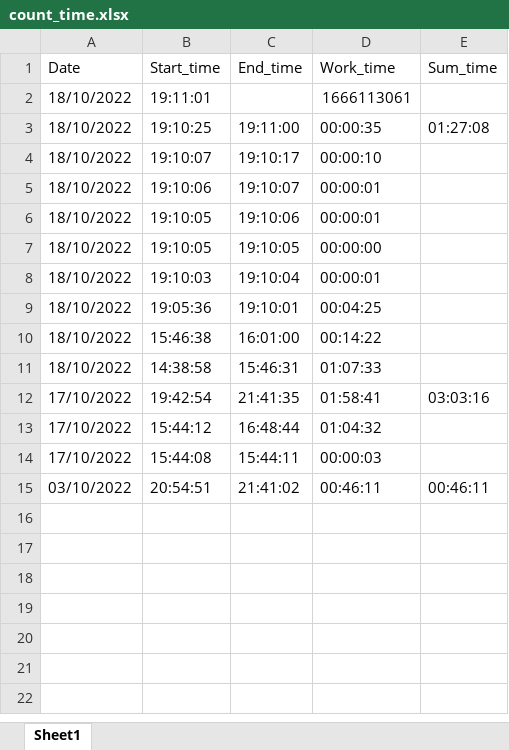
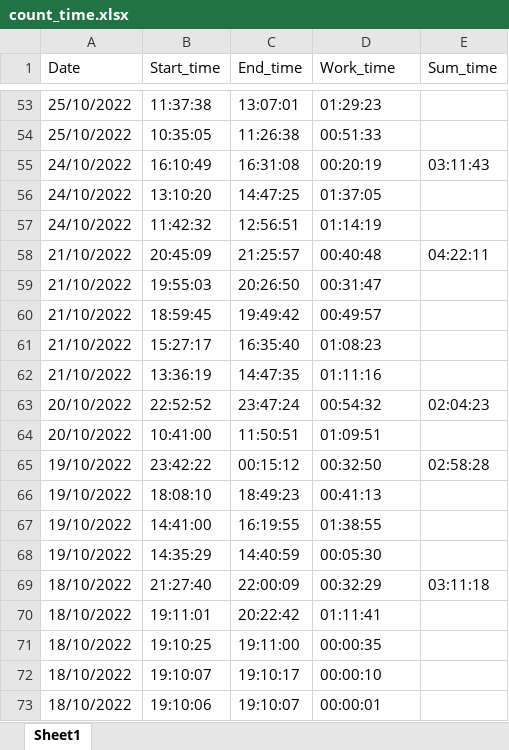
Before and after one commit to agakru/time_counter, an Excel workbook: count_time.xlsx, sheet Sheet1, drawn as a sheet; only a part is shown, gaps mark what is left out; the shorter side is filled out with more unchanged rows; values as stored, in another font and other column widths than the file's, no borders; addresses are those after the commit; the diff covers the shown part only; the diff names each change by its address in the sheet, - before the commit and + after, or states it on an @@ line.

```diff
--- a/count_time.xlsx (sheet Sheet1)
+++ b/count_time.xlsx (sheet Sheet1)
+row 53: 25/10/2022 | 11:37:38 | 13:07:01 | 01:29:23
+row 54: 25/10/2022 | 10:35:05 | 11:26:38 | 00:51:33
+row 55: 24/10/2022 | 16:10:49 | 16:31:08 | 00:20:19 | 03:11:43
+row 56: 24/10/2022 | 13:10:20 | 14:47:25 | 01:37:05
+row 57: 24/10/2022 | 11:42:32 | 12:56:51 | 01:14:19
+row 58: 21/10/2022 | 20:45:09 | 21:25:57 | 00:40:48 | 04:22:11
+row 59: 21/10/2022 | 19:55:03 | 20:26:50 | 00:31:47
+row 60: 21/10/2022 | 18:59:45 | 19:49:42 | 00:49:57
+row 61: 21/10/2022 | 15:27:17 | 16:35:40 | 01:08:23
+row 62: 21/10/2022 | 13:36:19 | 14:47:35 | 01:11:16
+row 63: 20/10/2022 | 22:52:52 | 23:47:24 | 00:54:32 | 02:04:23
+row 64: 20/10/2022 | 10:41:00 | 11:50:51 | 01:09:51
+row 65: 19/10/2022 | 23:42:22 | 00:15:12 | 00:32:50 | 02:58:28
+row 66: 19/10/2022 | 18:08:10 | 18:49:23 | 00:41:13
+row 67: 19/10/2022 | 14:41:00 | 16:19:55 | 01:38:55
+row 68: 19/10/2022 | 14:35:29 | 14:40:59 | 00:05:30
+row 69: 18/10/2022 | 21:27:40 | 22:00:09 | 00:32:29 | 03:11:18
-C70 (End_time): (empty)
+C70 (End_time): 20:22:42
-D70 (Work_time): 1666113061
+D70 (Work_time): 01:11:41
-E71 (Sum_time): 01:27:08
+E71 (Sum_time): (empty)
```
Also changed, not shown: 51 added rows elsewhere in this sheet, 7 other files.
